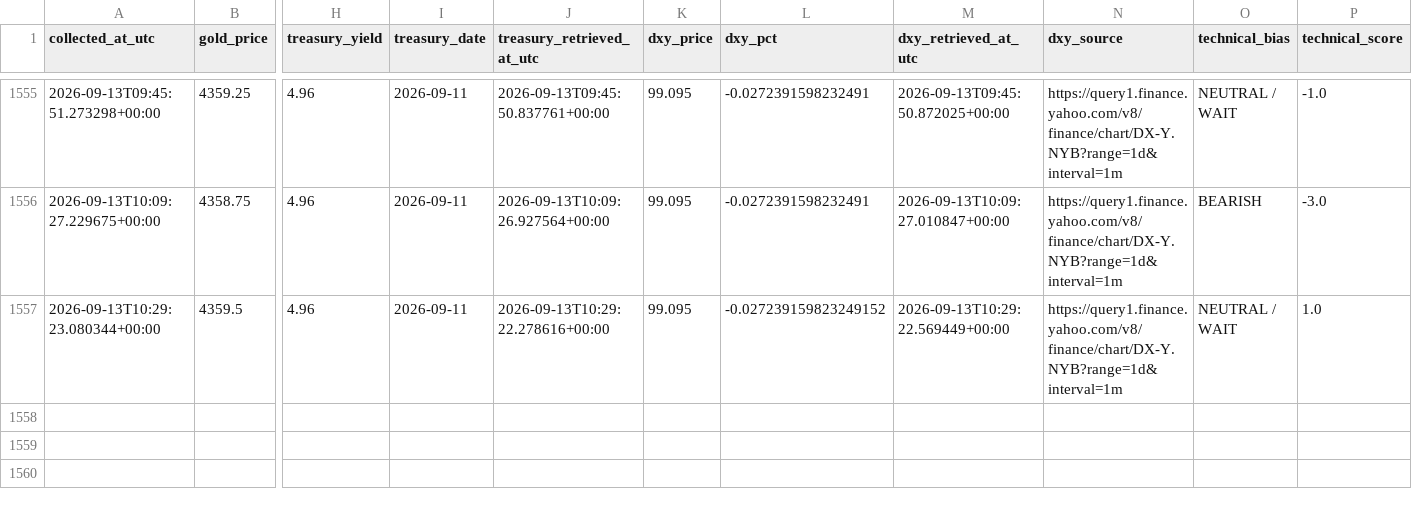
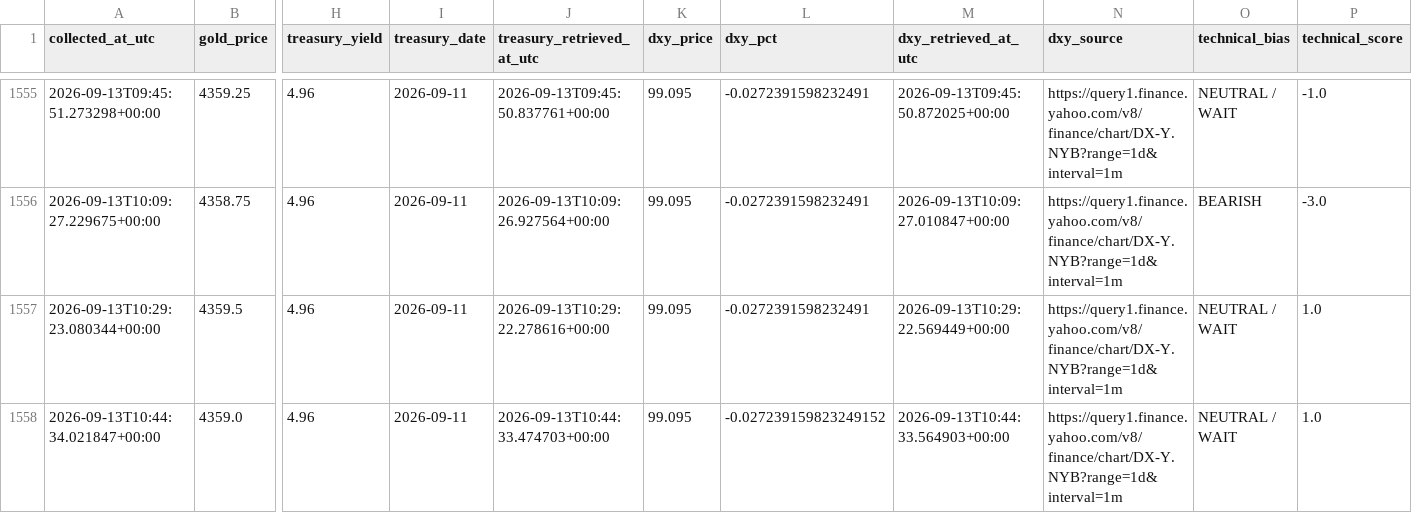
Before and after one commit to smd-netizen/Gold-market-monitor, a CSV file: prediction_history.csv, drawn as a sheet; only a part is shown, gaps mark what is left out; rows hold the shown columns only; the diff names each change by its address in the sheet, - before the commit and + after, or states it on an @@ line.

```diff
--- a/prediction_history.csv
+++ b/prediction_history.csv
-L1557 (dxy_pct): -0.027239159823249152
+L1557 (dxy_pct): -0.0272391598232491
+row 1558: 2026-09-13T10:44:34.021847+00:00 | 4359.0 | 4.96 | 2026-09-11 | 2026-09-13T10:44:33.474703+00:00 | 99.095 | -0.027239159823249152 | 2026-09-13T10:44:33.564903+00:00 | https://query1.finance.yahoo.com/v8/finance/chart/DX-Y.NYB?range=1d&interval=1m | NEUTRAL / WAIT | 1.0
```
